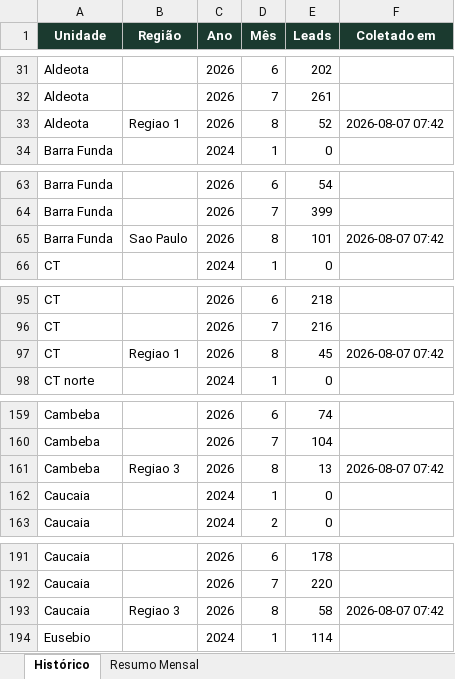
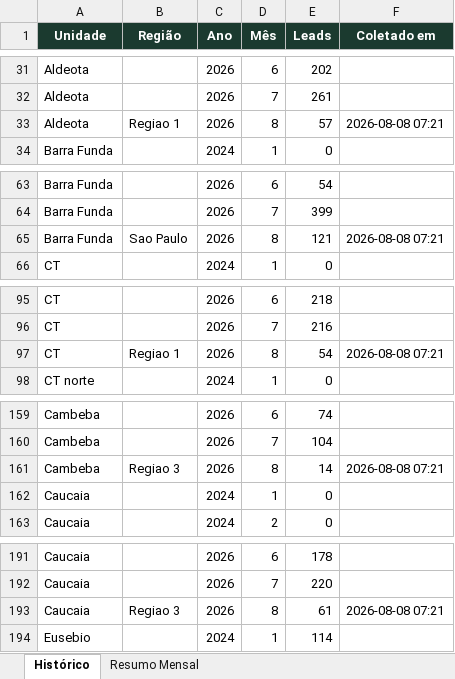
Before and after one commit to quality-glf/mkt-dash, an Excel workbook: greenlife_scraper/historico_leads.xlsx, sheet Histórico, drawn as a sheet; only a part is shown, gaps mark what is left out; values as stored, in another font and other column widths than the file's, no borders; the diff covers the shown part only; the diff names each change by its address in the sheet, - before the commit and + after, or states it on an @@ line.

```diff
--- a/greenlife_scraper/historico_leads.xlsx (sheet Histórico)
+++ b/greenlife_scraper/historico_leads.xlsx (sheet Histórico)
-E33 (Leads): 52
+E33 (Leads): 57
-F33 (Coletado em): 2026-08-07 07:42
+F33 (Coletado em): 2026-08-08 07:21
-E65 (Leads): 101
+E65 (Leads): 121
-F65 (Coletado em): 2026-08-07 07:42
+F65 (Coletado em): 2026-08-08 07:21
-E97 (Leads): 45
+E97 (Leads): 54
-F97 (Coletado em): 2026-08-07 07:42
+F97 (Coletado em): 2026-08-08 07:21
-E161 (Leads): 13
+E161 (Leads): 14
-F161 (Coletado em): 2026-08-07 07:42
+F161 (Coletado em): 2026-08-08 07:21
-E193 (Leads): 58
+E193 (Leads): 61
-F193 (Coletado em): 2026-08-07 07:42
+F193 (Coletado em): 2026-08-08 07:21
```
Also changed, not shown: 36 edited cells elsewhere in this sheet, sheet Resumo Mensal, greenlife_scraper/dados_greenlife.xlsx, instagram-metrics/base_interacoes_detalhadas.xlsx, 4 other files.
